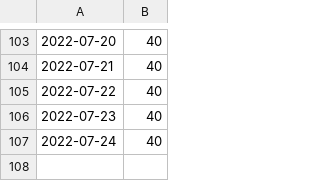
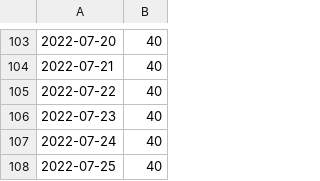
Before and after one commit to zivankaraman/scrape-automation, a CSV file: data/xml_url_count.csv, drawn as a sheet; only a part is shown, gaps mark what is left out; the diff names each change by its address in the sheet, - before the commit and + after, or states it on an @@ line.

```diff
--- a/data/xml_url_count.csv
+++ b/data/xml_url_count.csv
+row 108: 2022-07-25 | 40
```
